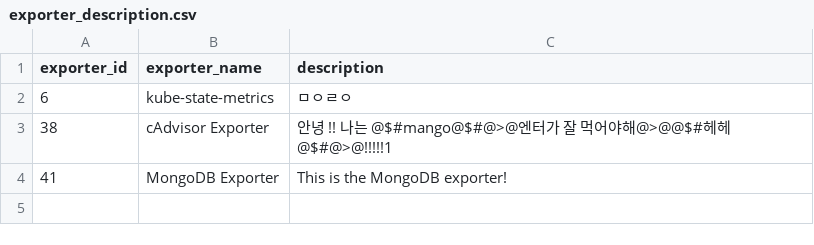
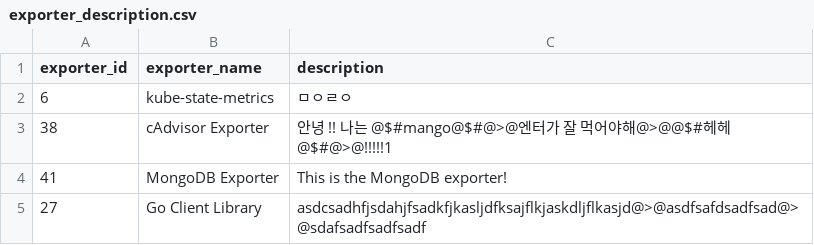
Before and after one commit to Exporterhubv5/exporterhub.io, a CSV file: contents/exporter_description.csv, drawn as a sheet; the diff names each change by its address in the sheet, - before the commit and + after, or states it on an @@ line.

Commit message:
Go Client Library description create

```diff
--- a/contents/exporter_description.csv
+++ b/contents/exporter_description.csv
+row 5: 27 | Go Client Library | asdcsadhfjsdahjfsadkfjkasljdfksajflkjaskdljflkasjd@>@asdfsafdsadfsad@>@sdafsadfsadfsadf
```
